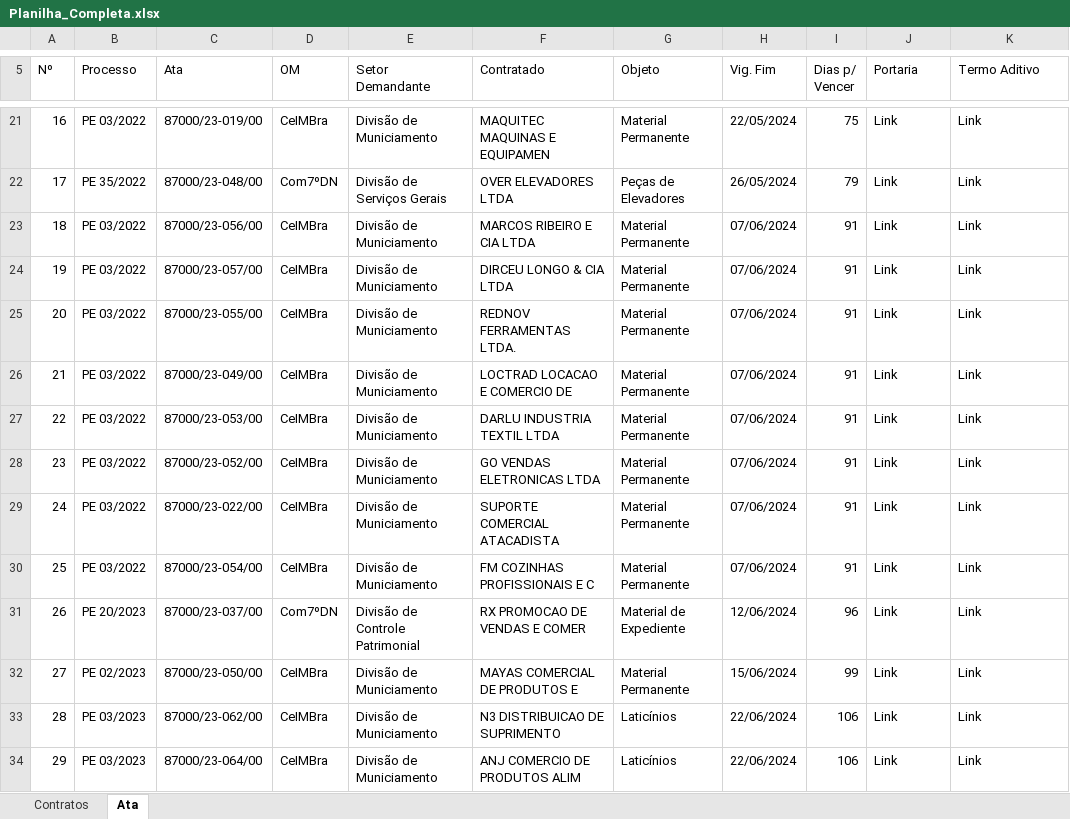
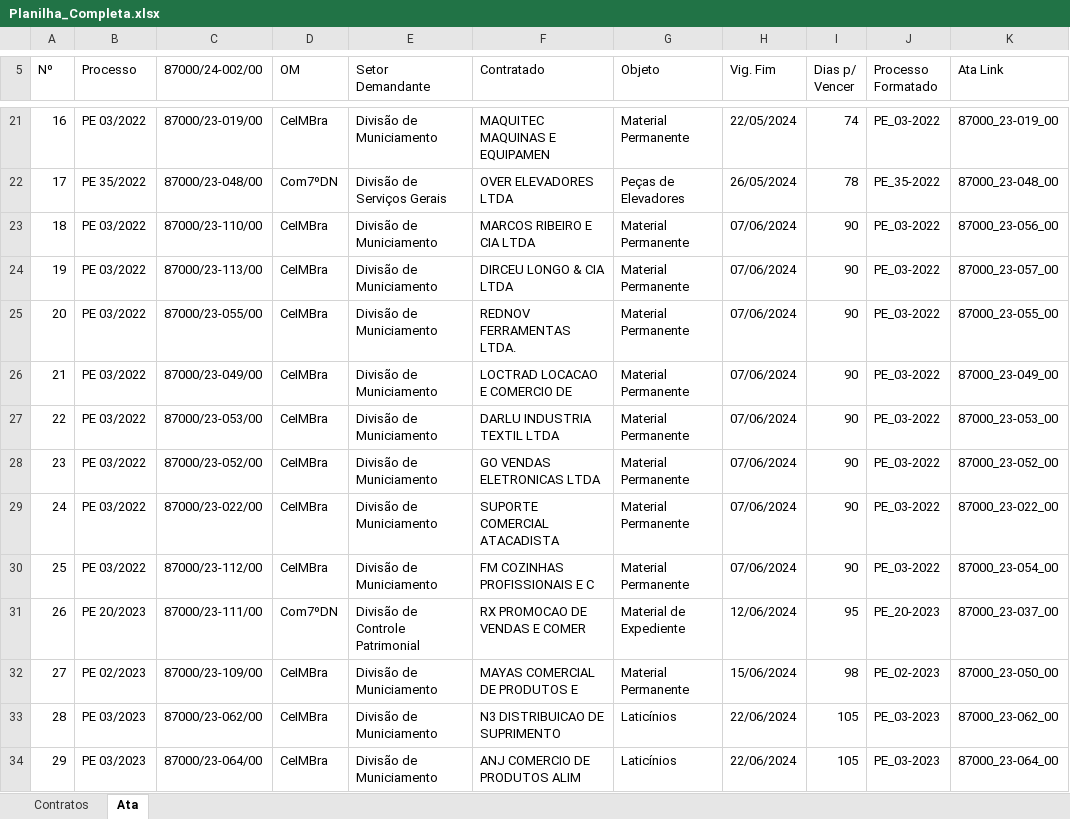
Before and after one commit to Guilhermeksc/licitacao360, an Excel workbook: controle_contratos/Planilha_Completa.xlsx, sheet Ata, drawn as a sheet; only a part is shown, gaps mark what is left out; values as stored, in another font and other column widths than the file's, no cell formats; the diff covers the shown part only; the diff names each change by its address in the sheet, - before the commit and + after, or states it on an @@ line.

```diff
--- a/controle_contratos/Planilha_Completa.xlsx (sheet Ata)
+++ b/controle_contratos/Planilha_Completa.xlsx (sheet Ata)
-C5: Ata
+C5: 87000/24-002/00
-J5: Portaria
+J5: Processo Formatado
-K5: Termo Aditivo
+K5: Ata Link
-I21 (Dias p/ Vencer): 75
+I21 (Dias p/ Vencer): 74
-J21 (Processo Formatado): Link
+J21 (Processo Formatado): PE_03-2022
-K21 (Ata Link): Link
+K21 (Ata Link): 87000_23-019_00
-I22 (Dias p/ Vencer): 79
+I22 (Dias p/ Vencer): 78
-J22 (Processo Formatado): Link
+J22 (Processo Formatado): PE_35-2022
-K22 (Ata Link): Link
+K22 (Ata Link): 87000_23-048_00
-C23 (87000/24-002/00): 87000/23-056/00
+C23 (87000/24-002/00): 87000/23-110/00
-I23:I30 (Dias p/ Vencer): 91
+I23:I30 (Dias p/ Vencer): 90
-J23:J30 (Processo Formatado): Link
+J23:J30 (Processo Formatado): PE_03-2022
-K23 (Ata Link): Link
+K23 (Ata Link): 87000_23-056_00
-C24 (87000/24-002/00): 87000/23-057/00
+C24 (87000/24-002/00): 87000/23-113/00
-K24 (Ata Link): Link
+K24 (Ata Link): 87000_23-057_00
-K25 (Ata Link): Link
+K25 (Ata Link): 87000_23-055_00
-K26 (Ata Link): Link
+K26 (Ata Link): 87000_23-049_00
-K27 (Ata Link): Link
+K27 (Ata Link): 87000_23-053_00
-K28 (Ata Link): Link
+K28 (Ata Link): 87000_23-052_00
-K29 (Ata Link): Link
+K29 (Ata Link): 87000_23-022_00
-C30 (87000/24-002/00): 87000/23-054/00
+C30 (87000/24-002/00): 87000/23-112/00
-K30 (Ata Link): Link
+K30 (Ata Link): 87000_23-054_00
-C31 (87000/24-002/00): 87000/23-037/00
+C31 (87000/24-002/00): 87000/23-111/00
-I31 (Dias p/ Vencer): 96
+I31 (Dias p/ Vencer): 95
-J31 (Processo Formatado): Link
+J31 (Processo Formatado): PE_20-2023
-K31 (Ata Link): Link
+K31 (Ata Link): 87000_23-037_00
-C32 (87000/24-002/00): 87000/23-050/00
+C32 (87000/24-002/00): 87000/23-109/00
-I32 (Dias p/ Vencer): 99
+I32 (Dias p/ Vencer): 98
-J32 (Processo Formatado): Link
+J32 (Processo Formatado): PE_02-2023
-K32 (Ata Link): Link
+K32 (Ata Link): 87000_23-050_00
-I33:I34 (Dias p/ Vencer): 106
+I33:I34 (Dias p/ Vencer): 105
-J33:J34 (Processo Formatado): Link
+J33:J34 (Processo Formatado): PE_03-2023
-K33 (Ata Link): Link
+K33 (Ata Link): 87000_23-062_00
-K34 (Ata Link): Link
+K34 (Ata Link): 87000_23-064_00
```
Also changed, not shown: other rows of this sheet, sheet Contratos, cell formats, 8 other files.
